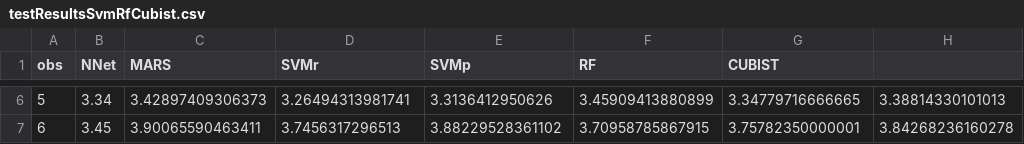
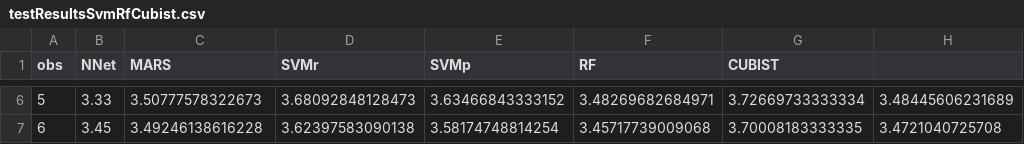
Before and after one commit to processis/learnTitanic, a CSV file: testResultsSvmRfCubist.csv, drawn as a sheet; only a part is shown, gaps mark what is left out; the diff covers the shown part only.

```diff
--- a/testResultsSvmRfCubist.csv
+++ b/testResultsSvmRfCubist.csv
@@ -6,2 +6,2 @@
-"5",3.34,3.42897409306373,3.26494313981741,3.3136412950626,3.45909413880899,3.34779716666665,3.38814330101013
-"6",3.45,3.90065590463411,3.7456317296513,3.88229528361102,3.70958785867915,3.75782350000001,3.84268236160278
+"5",3.33,3.50777578322673,3.68092848128473,3.63466843333152,3.48269682684971,3.72669733333334,3.48445606231689
+"6",3.45,3.49246138616228,3.62397583090138,3.58174748814254,3.45717739009068,3.70008183333335,3.4721040725708
```
Also changed, not shown: 28 edited cells elsewhere in this file, testResultsLmPlsPcr.csv, 3 other files.
